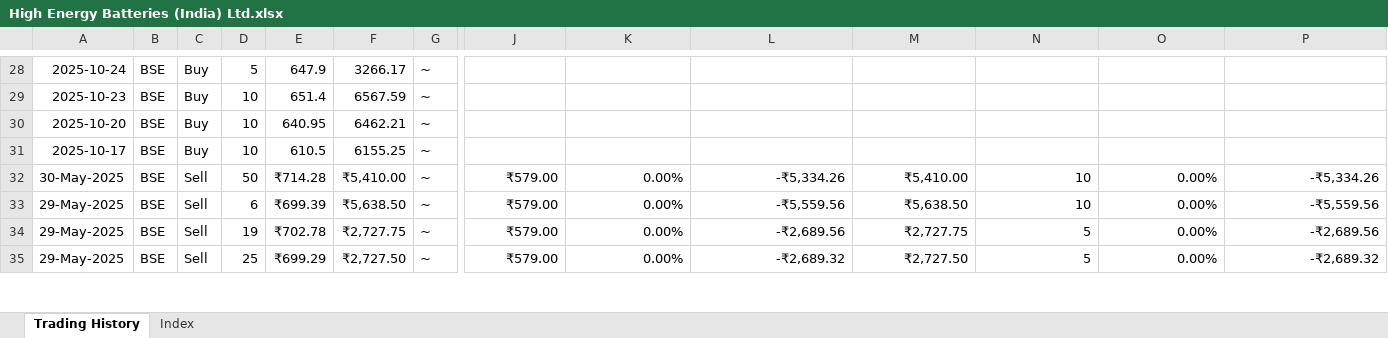
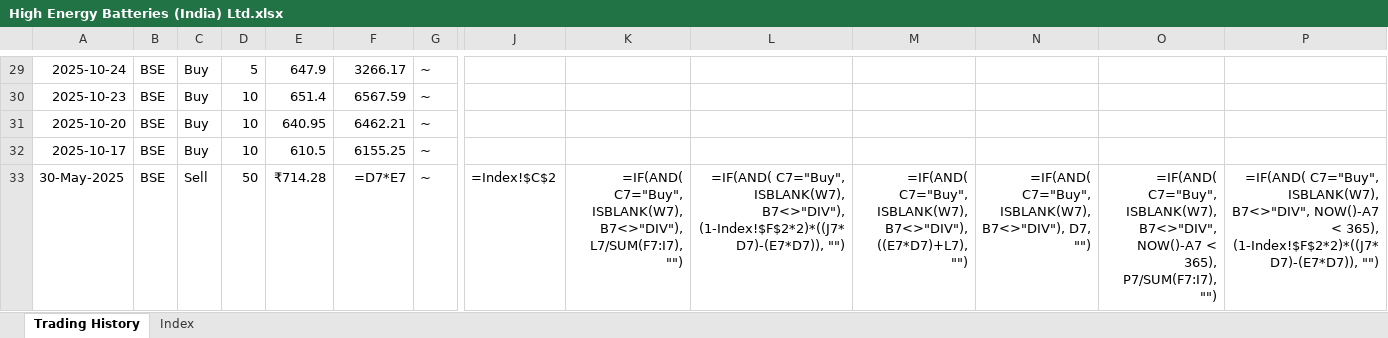
Before and after one commit to leninkumar-sv-office/pl-int, an Excel workbook: dumps/Stocks/High Energy Batteries (India) Ltd.xlsx, sheet Trading History, drawn as a sheet; only a part is shown, gaps mark what is left out; values as stored, in another font and other column widths than the file's, no borders; formulas without a stored value are shown as written; conditional formats not drawn; removed rows and columns are numbered as before the commit, all else as after; rows hold the shown columns only; the diff covers the shown part only; the diff names each change by its address in the sheet, - before the commit and + after, or states it on an @@ line.

```diff
--- a/dumps/Stocks/High Energy Batteries (India) Ltd.xlsx (sheet Trading History)
+++ b/dumps/Stocks/High Energy Batteries (India) Ltd.xlsx (sheet Trading History)
-row 32: 30-May-2025 | BSE | Sell | 50 | ₹714.28 | ₹5,410.00 | ~ | ₹579.00 | 0.00% | -₹5,334.26 | ₹5,410.00 | 10 | 0.00% | -₹5,334.26
-row 33: 29-May-2025 | BSE | Sell | 6 | ₹699.39 | ₹5,638.50 | ~ | ₹579.00 | 0.00% | -₹5,559.56 | ₹5,638.50 | 10 | 0.00% | -₹5,559.56
-row 34: 29-May-2025 | BSE | Sell | 19 | ₹702.78 | ₹2,727.75 | ~ | ₹579.00 | 0.00% | -₹2,689.56 | ₹2,727.75 | 5 | 0.00% | -₹2,689.56
-row 35: 29-May-2025 | BSE | Sell | 25 | ₹699.29 | ₹2,727.50 | ~ | ₹579.00 | 0.00% | -₹2,689.32 | ₹2,727.50 | 5 | 0.00% | -₹2,689.32
+row 33: 30-May-2025 | BSE | Sell | 50 | ₹714.28 | =D7*E7 | ~ | =Index!$C$2 | =IF(AND( C7="Buy", ISBLANK(W7), B7<>"DIV"), L7/SUM(F7:I7), "") | =IF(AND( C7="Buy", ISBLANK(W7), B7<>"DIV"), (1-Index!$F$2*2)*((J7*D7)-(E7*D7)), "") | =IF(AND( C7="Buy", ISBLANK(W7), B7<>"DIV"), ((E7*D7)+L7), "") | =IF(AND( C7="Buy", ISBLANK(W7), B7<>"DIV"), D7, "") | =IF(AND( C7="Buy", ISBLANK(W7), B7<>"DIV", NOW()-A7 < 365), P7/SUM(F7:I7), "") | =IF(AND( C7="Buy", ISBLANK(W7), B7<>"DIV", NOW()-A7 < 365), (1-Index!$F$2*2)*((J7*D7)-(E7*D7)), "")
```
Also changed, not shown: 4 added rows and 225 edited cells elsewhere in this sheet, sheet Index, formulas that keep their value, dumps/Stocks/ABB India Ltd.xlsx, dumps/Stocks/ADANI GREEN ENERGY.xlsx, 29 other files.
